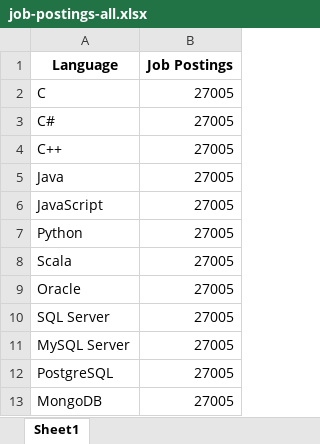
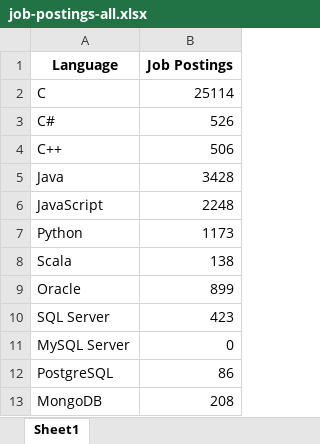
Before and after one commit to carriegreland-wq/IBM_Capstone_Project, an Excel workbook: job-postings-all.xlsx, sheet Sheet1, drawn as a sheet; values as stored, in another font and other column widths than the file's, no borders; the diff names each change by its address in the sheet, - before the commit and + after, or states it on an @@ line.

```diff
--- a/job-postings-all.xlsx (sheet Sheet1)
+++ b/job-postings-all.xlsx (sheet Sheet1)
-B2 (Job Postings): 27005
+B2 (Job Postings): 25114
-B3 (Job Postings): 27005
+B3 (Job Postings): 526
-B4 (Job Postings): 27005
+B4 (Job Postings): 506
-B5 (Job Postings): 27005
+B5 (Job Postings): 3428
-B6 (Job Postings): 27005
+B6 (Job Postings): 2248
-B7 (Job Postings): 27005
+B7 (Job Postings): 1173
-B8 (Job Postings): 27005
+B8 (Job Postings): 138
-B9 (Job Postings): 27005
+B9 (Job Postings): 899
-B10 (Job Postings): 27005
+B10 (Job Postings): 423
-B11 (Job Postings): 27005
+B11 (Job Postings): 0
-B12 (Job Postings): 27005
+B12 (Job Postings): 86
-B13 (Job Postings): 27005
+B13 (Job Postings): 208
```
Also changed, not shown: job-postings.xlsx, 1 other file.
